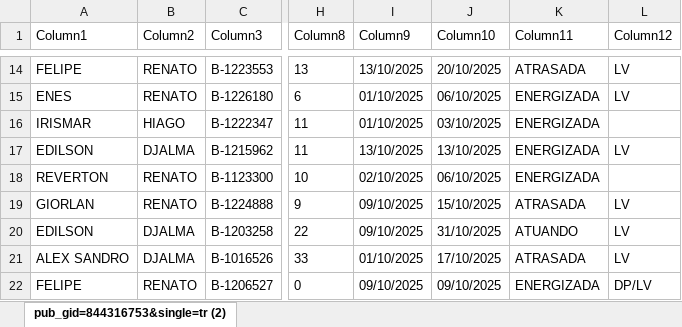
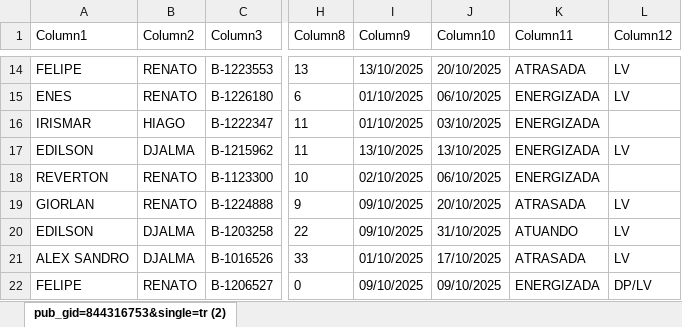
Before and after one commit to joaovctdev/ProgramacaoNortetech, an Excel workbook: PROGRAMACAO - OUTUBRO.xlsx, sheet pub_gid=844316753&single=tr (2), drawn as a sheet; only a part is shown, gaps mark what is left out; values as stored, in another font and other column widths than the file's, no borders; table styles not drawn; the diff names each change by its address in the sheet, - before the commit and + after, or states it on an @@ line.

```diff
--- a/PROGRAMACAO - OUTUBRO.xlsx (sheet pub_gid=844316753&single=tr (2))
+++ b/PROGRAMACAO - OUTUBRO.xlsx (sheet pub_gid=844316753&single=tr (2))
-J19 (Column10): 15/10/2025
+J19 (Column10): 20/10/2025
```
Also changed, not shown: 1 other file.
